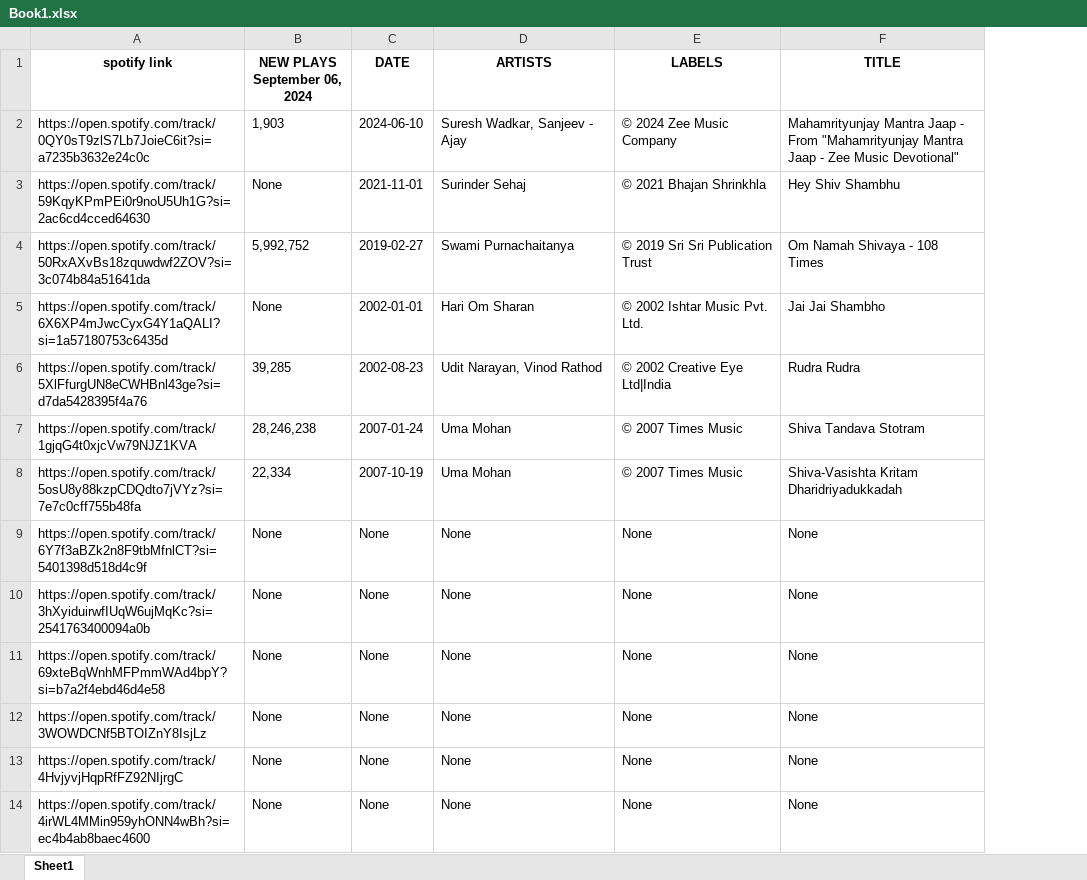
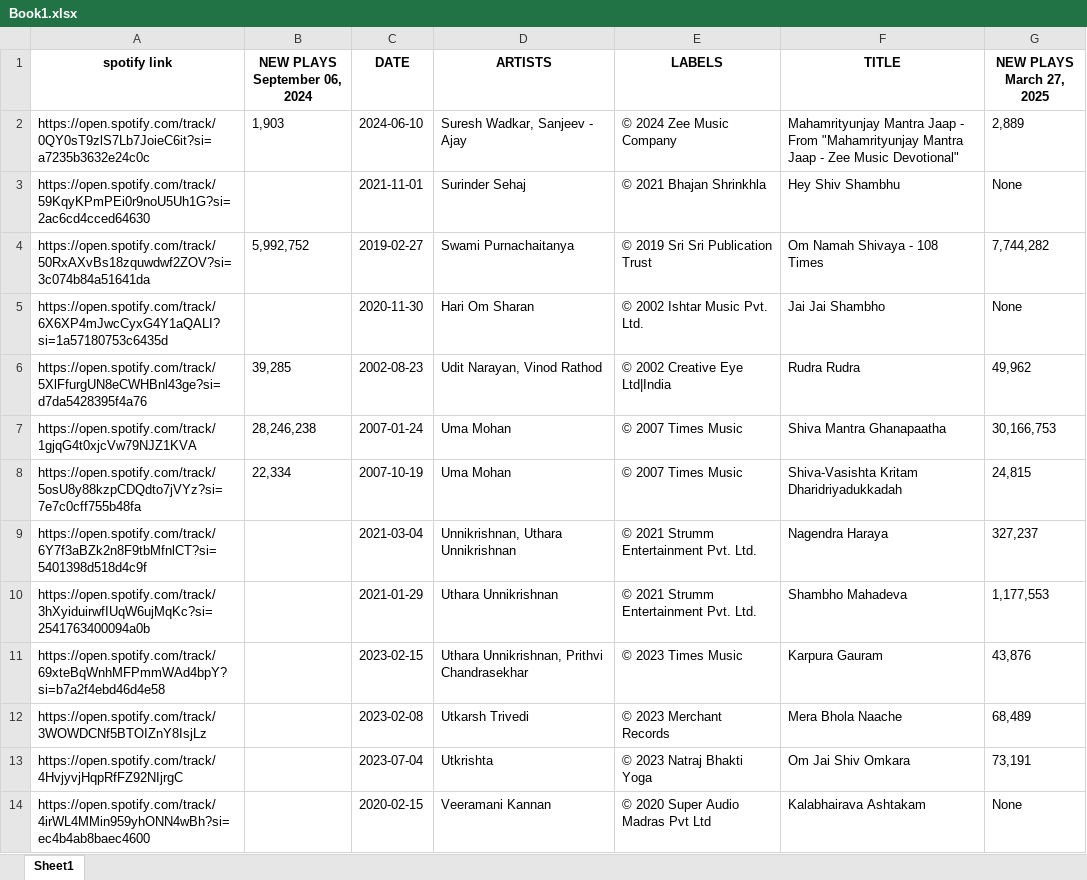
Before and after one commit to domdudepits/SCRAPPER, an Excel workbook: Book1.xlsx, sheet Sheet1, drawn as a sheet; only a part is shown; values as stored, in another font and other column widths than the file's, no borders; the diff covers the shown part only; the diff names each change by its address in the sheet, - before the commit and + after, or states it on an @@ line.

```diff
--- a/Book1.xlsx (sheet Sheet1)
+++ b/Book1.xlsx (sheet Sheet1)
+column G (NEW PLAYS March 27, 2025), rows 2-14: 2,889 | None | 7,744,282 | None | 49,962 | 30,166,753 | 24,815 | 327,237 | 1,177,553 | 43,876 | 68,489 | 73,191 | None
-B3 (NEW PLAYS September 06, 2024): None
+B3 (NEW PLAYS September 06, 2024): (empty)
-B5 (NEW PLAYS September 06, 2024): None
+B5 (NEW PLAYS September 06, 2024): (empty)
-C5 (DATE): 2002-01-01
+C5 (DATE): 2020-11-30
-F7 (TITLE): Shiva Tandava Stotram
+F7 (TITLE): Shiva Mantra Ghanapaatha
-B9:B14 (NEW PLAYS September 06, 2024): None
+B9:B14 (NEW PLAYS September 06, 2024): (empty)
-C9 (DATE): None
+C9 (DATE): 2021-03-04
-D9 (ARTISTS): None
+D9 (ARTISTS): Unnikrishnan, Uthara Unnikrishnan
-E9:E10 (LABELS): None
+E9:E10 (LABELS): © 2021 Strumm Entertainment Pvt. Ltd.
-F9 (TITLE): None
+F9 (TITLE): Nagendra Haraya
-C10 (DATE): None
+C10 (DATE): 2021-01-29
-D10 (ARTISTS): None
+D10 (ARTISTS): Uthara Unnikrishnan
-F10 (TITLE): None
+F10 (TITLE): Shambho Mahadeva
-C11 (DATE): None
+C11 (DATE): 2023-02-15
-D11 (ARTISTS): None
+D11 (ARTISTS): Uthara Unnikrishnan, Prithvi Chandrasekhar
-E11 (LABELS): None
+E11 (LABELS): © 2023 Times Music
-F11 (TITLE): None
+F11 (TITLE): Karpura Gauram
-C12 (DATE): None
+C12 (DATE): 2023-02-08
-D12 (ARTISTS): None
+D12 (ARTISTS): Utkarsh Trivedi
-E12 (LABELS): None
+E12 (LABELS): © 2023 Merchant Records
-F12 (TITLE): None
+F12 (TITLE): Mera Bhola Naache
-C13 (DATE): None
+C13 (DATE): 2023-07-04
-D13 (ARTISTS): None
+D13 (ARTISTS): Utkrishta
-E13 (LABELS): None
+E13 (LABELS): © 2023 Natraj Bhakti Yoga
-F13 (TITLE): None
+F13 (TITLE): Om Jai Shiv Omkara
-C14 (DATE): None
+C14 (DATE): 2020-02-15
-D14 (ARTISTS): None
+D14 (ARTISTS): Veeramani Kannan
-E14 (LABELS): None
+E14 (LABELS): © 2020 Super Audio Madras Pvt Ltd
-F14 (TITLE): None
+F14 (TITLE): Kalabhairava Ashtakam
```
Also changed, not shown: 790 edited cells elsewhere in this sheet, Book1 (1).xlsx, Book11.xlsx, 11 other files.
